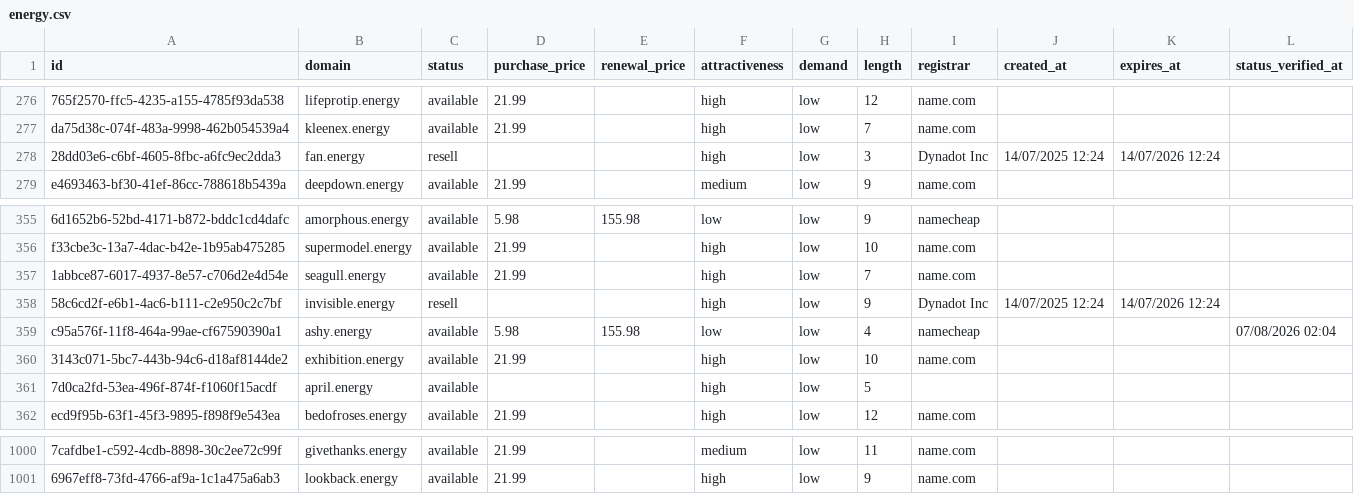
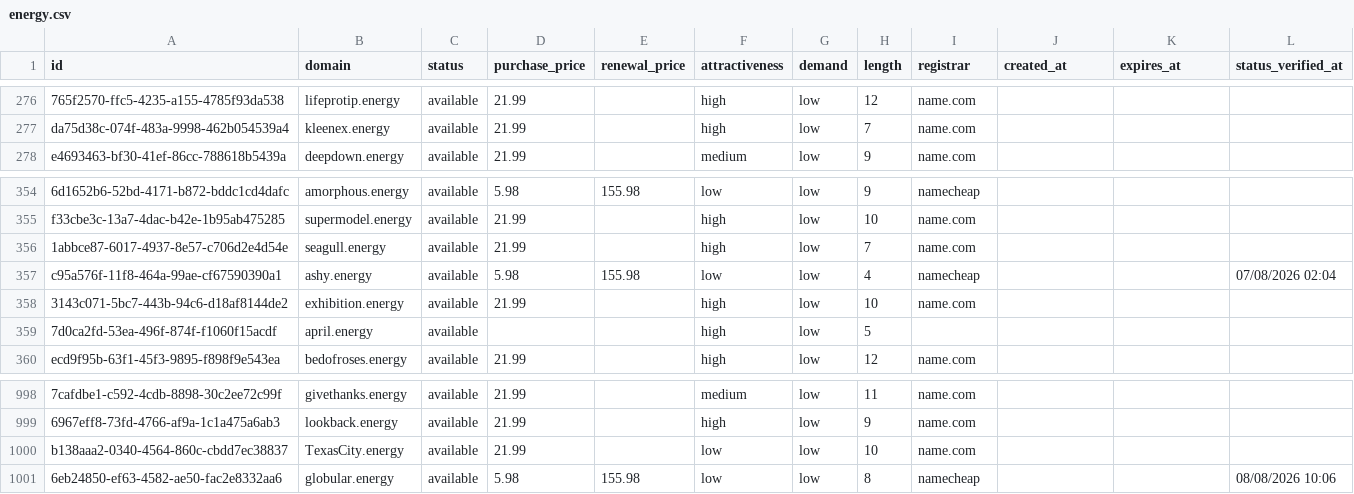
Before and after one commit to UniqueDomains/energy-oneword-domains, a CSV file: energy.csv, drawn as a sheet; only a part is shown, gaps mark what is left out; removed rows and columns are numbered as before the commit, all else as after; the diff names each change by its address in the sheet, - before the commit and + after, or states it on an @@ line.

Commit message:
Domains update

```diff
--- a/energy.csv
+++ b/energy.csv
-row 278: 28dd03e6-c6bf-4605-8fbc-a6fc9ec2dda3 | fan.energy | resell |  |  | high | low | 3 | Dynadot Inc | 14/07/2025 12:24 | 14/07/2026 12:24
-row 358: 58c6cd2f-e6b1-4ac6-b111-c2e950c2c7bf | invisible.energy | resell |  |  | high | low | 9 | Dynadot Inc | 14/07/2025 12:24 | 14/07/2026 12:24
+row 1000: b138aaa2-0340-4564-860c-cbdd7ec38837 | TexasCity.energy | available | 21.99 |  | low | low | 10 | name.com
+row 1001: 6eb24850-ef63-4582-ae50-fac2e8332aa6 | globular.energy | available | 5.98 | 155.98 | low | low | 8 | namecheap |  |  | 08/08/2026 10:06
```
Also changed, not shown: 3 other files.
